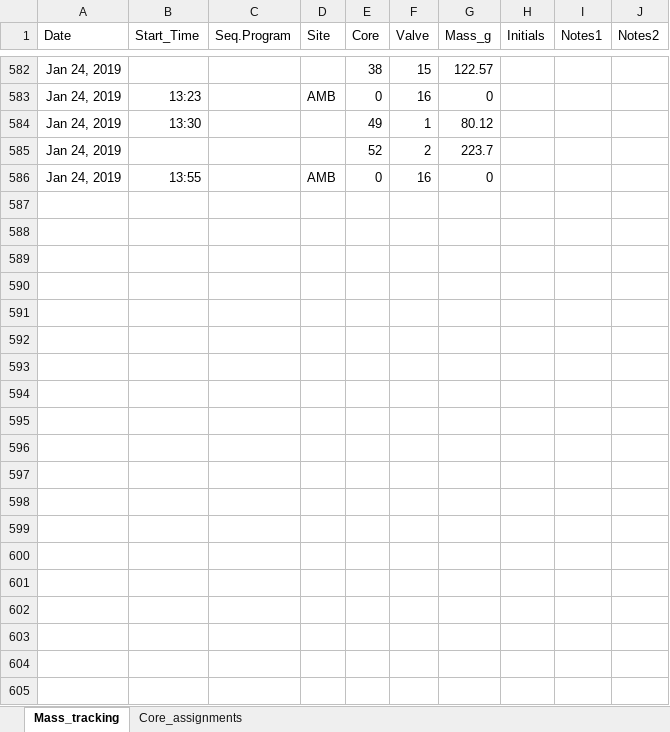
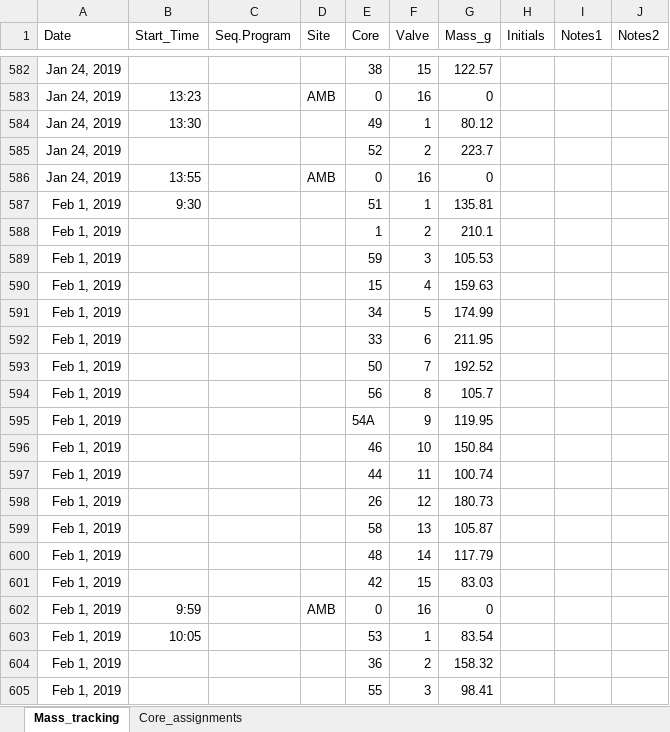
Before and after one commit to PNNL-TES/TES-drydown, an Excel workbook: data/cpcrw-cores-picarro-mass-track.xlsx, sheet Mass_tracking, drawn as a sheet; only a part is shown, gaps mark what is left out; values as stored, in another font and other column widths than the file's, no borders; charts and pictures not drawn; the diff covers the shown part only; the diff names each change by its address in the sheet, - before the commit and + after, or states it on an @@ line.

Commit message:
Update and correct data

```diff
--- a/data/cpcrw-cores-picarro-mass-track.xlsx (sheet Mass_tracking)
+++ b/data/cpcrw-cores-picarro-mass-track.xlsx (sheet Mass_tracking)
+row 587: Feb 1, 2019 | 9:30 |  |  | 51 | 1 | 135.81
+row 588: Feb 1, 2019 |  |  |  | 1 | 2 | 210.1
+row 589: Feb 1, 2019 |  |  |  | 59 | 3 | 105.53
+row 590: Feb 1, 2019 |  |  |  | 15 | 4 | 159.63
+row 591: Feb 1, 2019 |  |  |  | 34 | 5 | 174.99
+row 592: Feb 1, 2019 |  |  |  | 33 | 6 | 211.95
+row 593: Feb 1, 2019 |  |  |  | 50 | 7 | 192.52
+row 594: Feb 1, 2019 |  |  |  | 56 | 8 | 105.7
+row 595: Feb 1, 2019 |  |  |  | 54A | 9 | 119.95
+row 596: Feb 1, 2019 |  |  |  | 46 | 10 | 150.84
+row 597: Feb 1, 2019 |  |  |  | 44 | 11 | 100.74
+row 598: Feb 1, 2019 |  |  |  | 26 | 12 | 180.73
+row 599: Feb 1, 2019 |  |  |  | 58 | 13 | 105.87
+row 600: Feb 1, 2019 |  |  |  | 48 | 14 | 117.79
+row 601: Feb 1, 2019 |  |  |  | 42 | 15 | 83.03
+row 602: Feb 1, 2019 | 9:59 |  | AMB | 0 | 16 | 0
+row 603: Feb 1, 2019 | 10:05 |  |  | 53 | 1 | 83.54
+row 604: Feb 1, 2019 |  |  |  | 36 | 2 | 158.32
+row 605: Feb 1, 2019 |  |  |  | 55 | 3 | 98.41
```
Also changed, not shown: 48 added rows and 1 edited cell elsewhere in this sheet, 4 other files.
